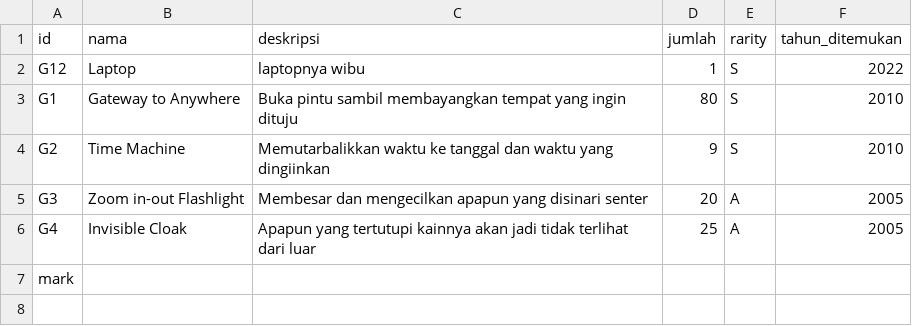
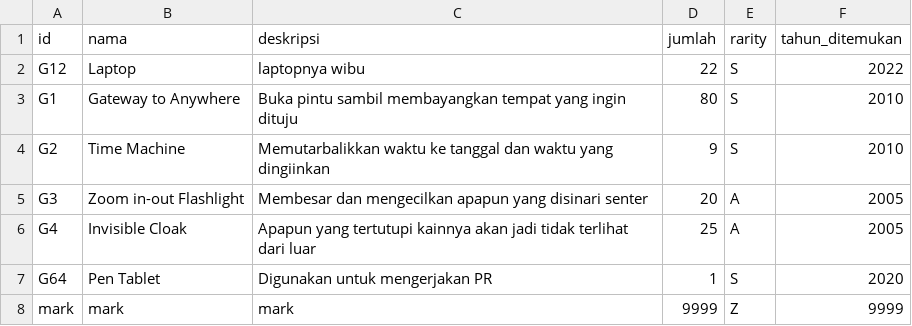
Before and after one commit to fadilfauzani/Tubes-DasPro, a CSV file: saves/2020/gadget.csv, drawn as a sheet.

```diff
--- a/saves/2020/gadget.csv
+++ b/saves/2020/gadget.csv
@@ -1,3 +1,3 @@
 id;nama;deskripsi;jumlah;rarity;tahun_ditemukan
-G12;Laptop;laptopnya wibu;1;S;2022
+G12;Laptop;laptopnya wibu;22;S;2022
 G1;Gateway to Anywhere;Buka pintu sambil membayangkan tempat yang ingin dituju;80;S;2010
@@ -6,2 +6,3 @@ G3;Zoom in-out Flashlight;Membesar dan mengecilkan apapun yang disinari senter;2
 G4;Invisible Cloak;Apapun yang tertutupi kainnya akan jadi tidak terlihat dari luar;25;A;2005
-mark
+G64;Pen Tablet;Digunakan untuk mengerjakan PR;1;S;2020
+mark;mark;mark;9999;Z;9999
```
Also changed, not shown: saves/2020/consumable.csv, 6 other files.
